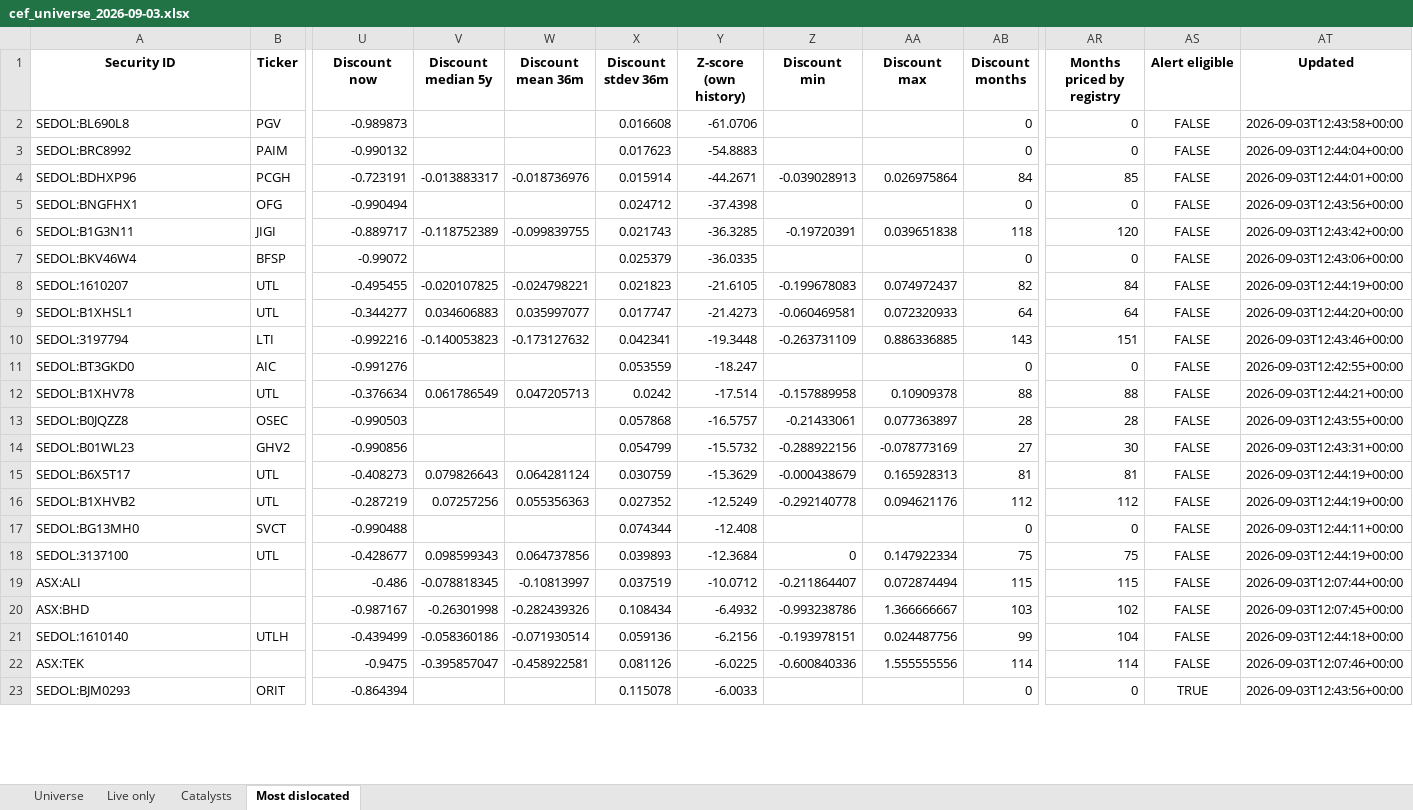
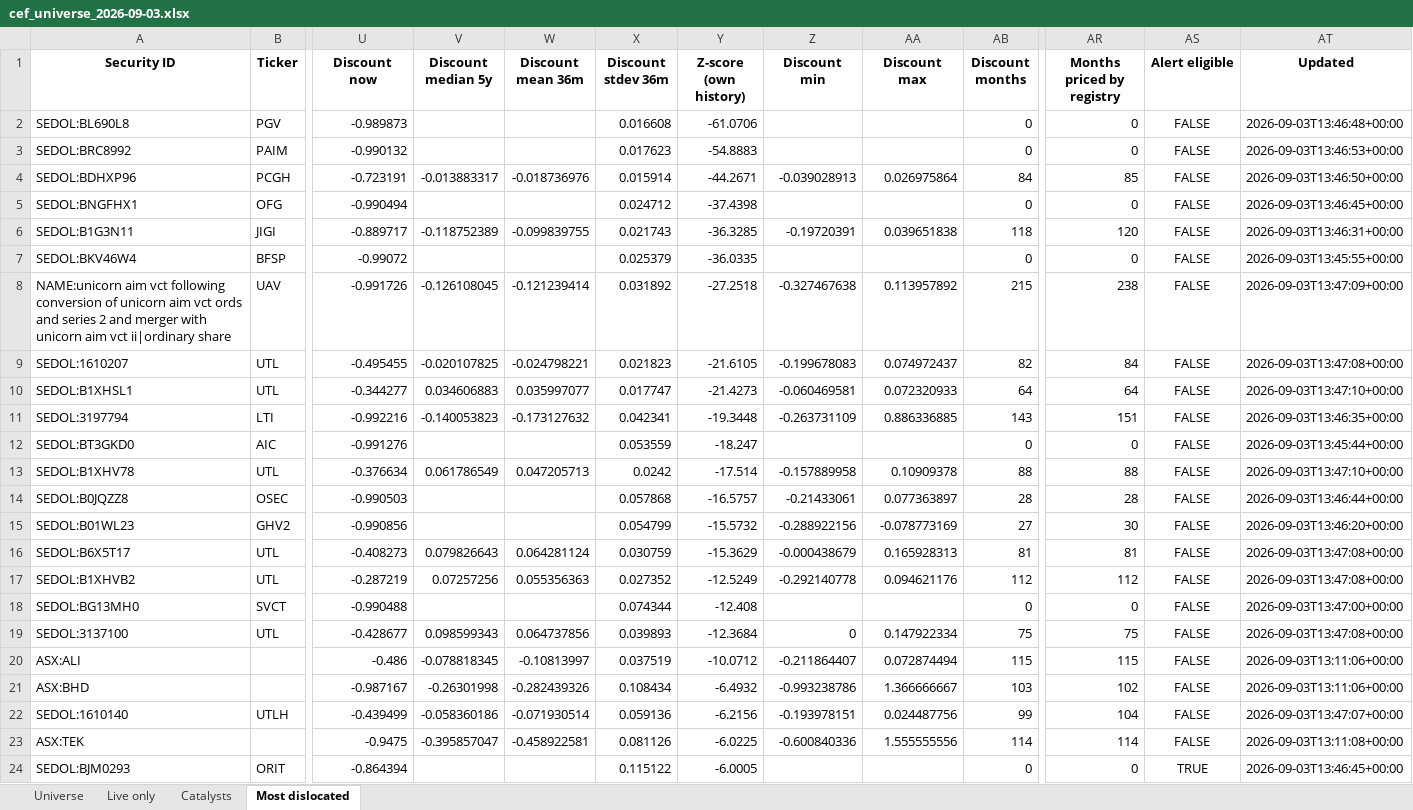
Before and after one commit to hdcapital/cef-research, an Excel workbook: outputs/live/cef_universe_2026-09-03.xlsx, sheet Most dislocated, drawn as a sheet; only a part is shown, gaps mark what is left out; values as stored, in another font and other column widths than the file's, no borders; addresses are those after the commit; rows hold the shown columns only; the diff covers the shown part only; the diff names each change by its address in the sheet, - before the commit and + after, or states it on an @@ line.

```diff
--- a/outputs/live/cef_universe_2026-09-03.xlsx (sheet Most dislocated)
+++ b/outputs/live/cef_universe_2026-09-03.xlsx (sheet Most dislocated)
-AT2 (Updated): 2026-09-03T12:43:58+00:00
+AT2 (Updated): 2026-09-03T13:46:48+00:00
-AT3 (Updated): 2026-09-03T12:44:04+00:00
+AT3 (Updated): 2026-09-03T13:46:53+00:00
-AT4 (Updated): 2026-09-03T12:44:01+00:00
+AT4 (Updated): 2026-09-03T13:46:50+00:00
-AT5 (Updated): 2026-09-03T12:43:56+00:00
+AT5 (Updated): 2026-09-03T13:46:45+00:00
-AT6 (Updated): 2026-09-03T12:43:42+00:00
+AT6 (Updated): 2026-09-03T13:46:31+00:00
-AT7 (Updated): 2026-09-03T12:43:06+00:00
+AT7 (Updated): 2026-09-03T13:45:55+00:00
+row 8: NAME:unicorn aim vct following conversion of unicorn aim vct ords and series 2 and merger with unicorn aim vct ii|ordinary share | UAV | -0.991726 | -0.126108045 | -0.121239414 | 0.031892 | -27.2518 | -0.327467638 | 0.113957892 | 215 | 238 | FALSE | 2026-09-03T13:47:09+00:00
-AT9 (Updated): 2026-09-03T12:44:19+00:00
+AT9 (Updated): 2026-09-03T13:47:08+00:00
-AT10 (Updated): 2026-09-03T12:44:20+00:00
+AT10 (Updated): 2026-09-03T13:47:10+00:00
-AT11 (Updated): 2026-09-03T12:43:46+00:00
+AT11 (Updated): 2026-09-03T13:46:35+00:00
-AT12 (Updated): 2026-09-03T12:42:55+00:00
+AT12 (Updated): 2026-09-03T13:45:44+00:00
-AT13 (Updated): 2026-09-03T12:44:21+00:00
+AT13 (Updated): 2026-09-03T13:47:10+00:00
-AT14 (Updated): 2026-09-03T12:43:55+00:00
+AT14 (Updated): 2026-09-03T13:46:44+00:00
-AT15 (Updated): 2026-09-03T12:43:31+00:00
+AT15 (Updated): 2026-09-03T13:46:20+00:00
-AT16:AT17 (Updated): 2026-09-03T12:44:19+00:00
+AT16:AT17 (Updated): 2026-09-03T13:47:08+00:00
-AT18 (Updated): 2026-09-03T12:44:11+00:00
+AT18 (Updated): 2026-09-03T13:47:00+00:00
-AT19 (Updated): 2026-09-03T12:44:19+00:00
+AT19 (Updated): 2026-09-03T13:47:08+00:00
-AT20 (Updated): 2026-09-03T12:07:44+00:00
+AT20 (Updated): 2026-09-03T13:11:06+00:00
-AT21 (Updated): 2026-09-03T12:07:45+00:00
+AT21 (Updated): 2026-09-03T13:11:06+00:00
-AT22 (Updated): 2026-09-03T12:44:18+00:00
+AT22 (Updated): 2026-09-03T13:47:07+00:00
-AT23 (Updated): 2026-09-03T12:07:46+00:00
+AT23 (Updated): 2026-09-03T13:11:08+00:00
-X24 (Discount stdev 36m): 0.115078
+X24 (Discount stdev 36m): 0.115122
-Y24 (Z-score (own history)): -6.0033
+Y24 (Z-score (own history)): -6.0005
-AT24 (Updated): 2026-09-03T12:43:56+00:00
+AT24 (Updated): 2026-09-03T13:46:45+00:00
```
Also changed, not shown: 3 added rows, 4 removed rows and 50 edited cells elsewhere in this sheet, sheet Universe, sheet Live only, 17 other files.
